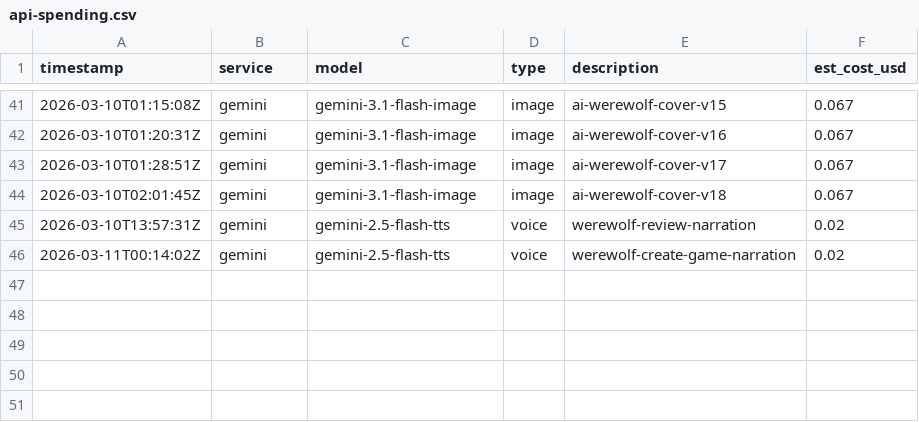
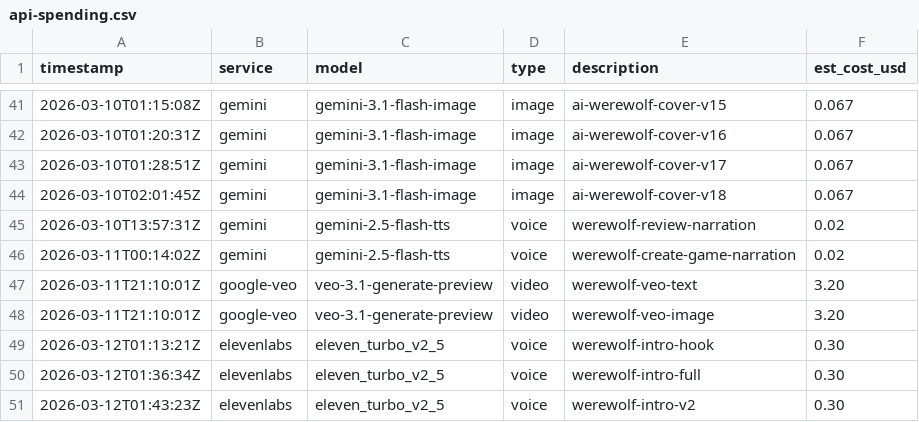
Before and after one commit to hiper2d/simona-ai-computer-operator, a CSV file: api-spending.csv, drawn as a sheet; only a part is shown, gaps mark what is left out; the diff names each change by its address in the sheet, - before the commit and + after, or states it on an @@ line.

Commit message:
Added new video editing skills

```diff
--- a/api-spending.csv
+++ b/api-spending.csv
+row 47: 2026-03-11T21:10:01Z | google-veo | veo-3.1-generate-preview | video | werewolf-veo-text | 3.20
+row 48: 2026-03-11T21:10:01Z | google-veo | veo-3.1-generate-preview | video | werewolf-veo-image | 3.20
+row 49: 2026-03-12T01:13:21Z | elevenlabs | eleven_turbo_v2_5 | voice | werewolf-intro-hook | 0.30
+row 50: 2026-03-12T01:36:34Z | elevenlabs | eleven_turbo_v2_5 | voice | werewolf-intro-full | 0.30
+row 51: 2026-03-12T01:43:23Z | elevenlabs | eleven_turbo_v2_5 | voice | werewolf-intro-v2 | 0.30
```
Also changed, not shown: 13 other files.
